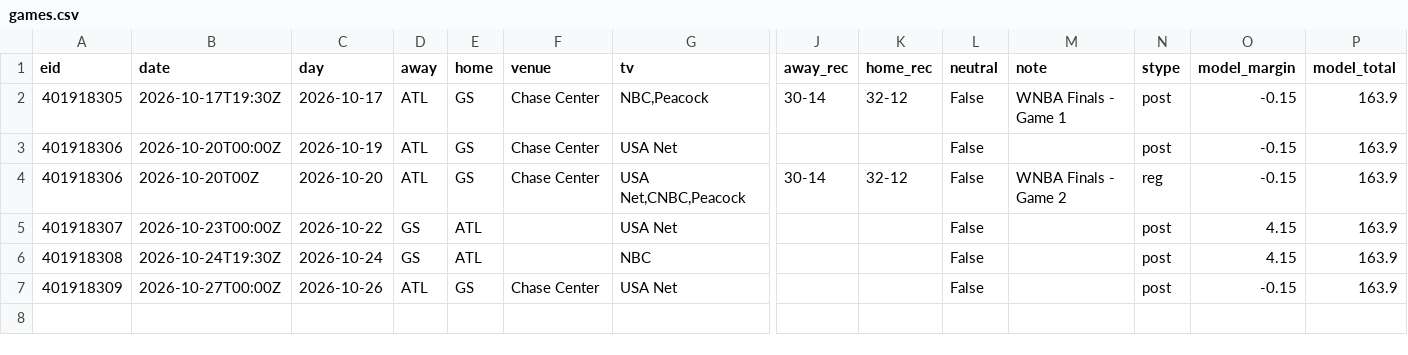
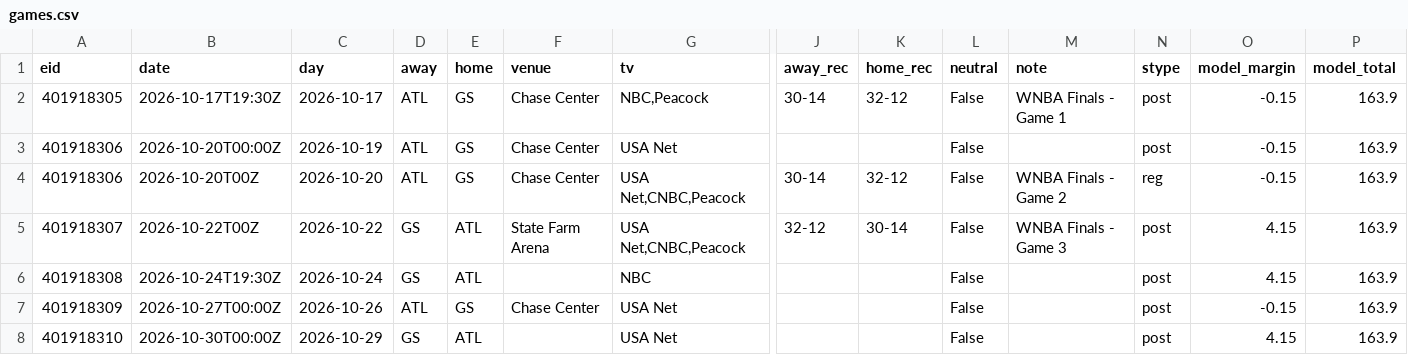
Before and after one commit to 3GO-47/rainman, a CSV file: data/sports/wnba/processed/games.csv, drawn as a sheet; only a part is shown, gaps mark what is left out; rows hold the shown columns only; the diff names each change by its address in the sheet, - before the commit and + after, or states it on an @@ line.

```diff
--- a/data/sports/wnba/processed/games.csv
+++ b/data/sports/wnba/processed/games.csv
-B5 (date): 2026-10-23T00:00Z
+B5 (date): 2026-10-22T00Z
-F5 (venue): (empty)
+F5 (venue): State Farm Arena
-G5 (tv): USA Net
+G5 (tv): USA Net,CNBC,Peacock
-J5 (away_rec): (empty)
+J5 (away_rec): 32-12
-K5 (home_rec): (empty)
+K5 (home_rec): 30-14
-M5 (note): (empty)
+M5 (note): WNBA Finals - Game 3
+row 8: 401918310 | 2026-10-30T00:00Z | 2026-10-29 | GS | ATL |  | USA Net |  |  | False |  | post | 4.15 | 163.9
```
Also changed, not shown: data/sports/nba/processed/games.csv, data/sports/nba/processed/picks.csv, 12 other files.
